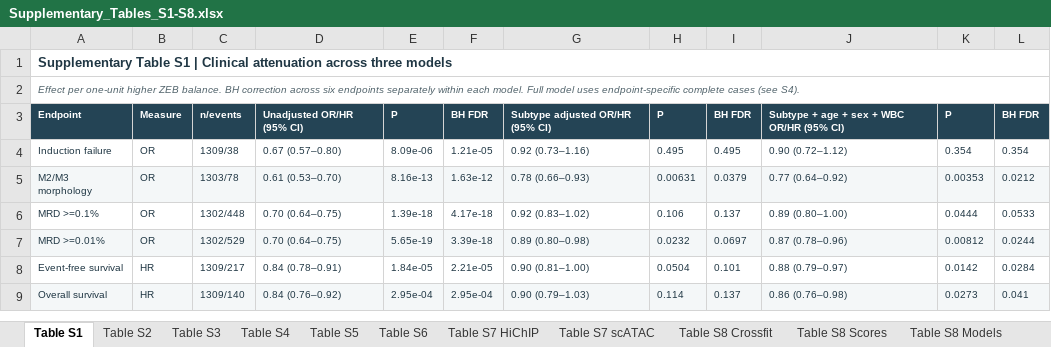
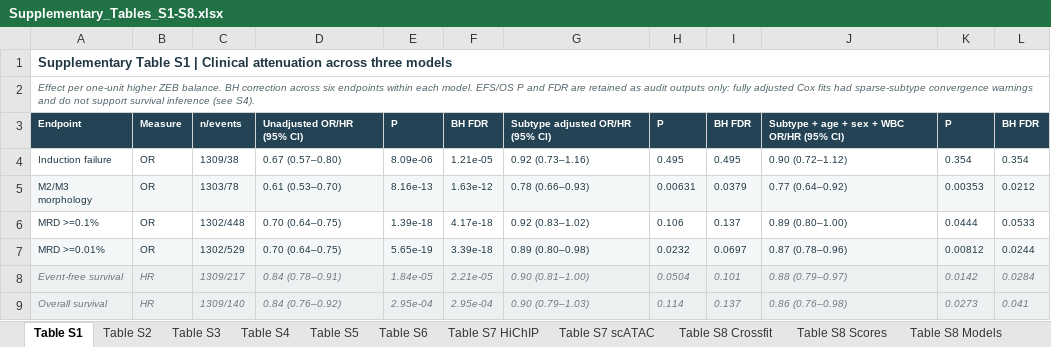
Before and after one commit to JDjust/ZEB1-TALL-analysis, an Excel workbook: supplementary_tables/Supplementary_Tables_S1-S8.xlsx, sheet Table S1, drawn as a sheet; values as stored, in another font and other column widths than the file's, no borders; the diff names each change by its address in the sheet, - before the commit and + after, or states it on an @@ line.

Commit message:
fix: limit survival inference and align submission wording

```diff
--- a/supplementary_tables/Supplementary_Tables_S1-S8.xlsx (sheet Table S1)
+++ b/supplementary_tables/Supplementary_Tables_S1-S8.xlsx (sheet Table S1)
-A2: …six endpoints separately within each model. Full model uses endpoint-specific complete cases (see S4).
+A2: …six endpoints within each model. EFS/OS P and FDR are retained as audit outputs only: fully adjusted Cox fits had sparse-subtype convergence warnings and do not support survival inference (see S4).
@@ A8:L9 italic: off → on, text colour: #203744 → #6D777B @@
-A8:L8 fill: none
+A8:L8 fill: #EDF0F1
```
Also changed, not shown: sheet Table S4, 5 other files.
